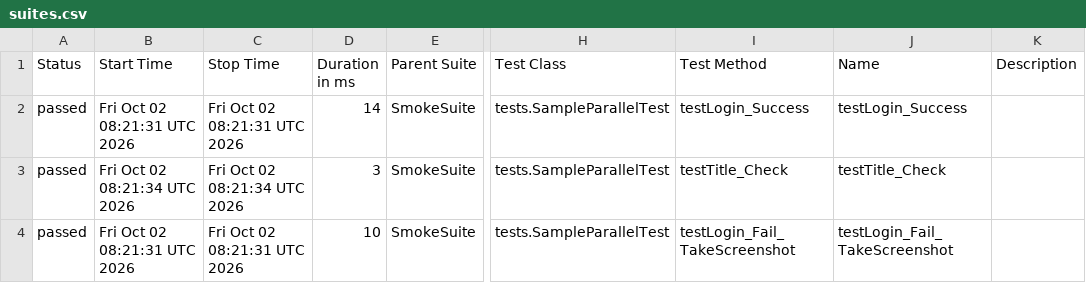
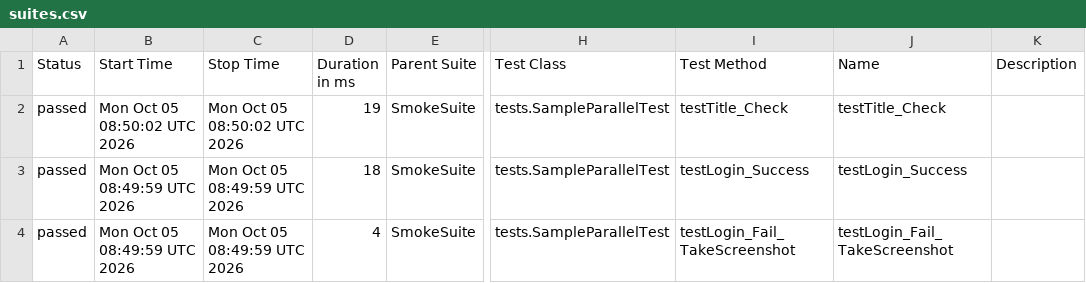
Before and after one commit to phuonghoang123456/lab11THEEND, a CSV file: data/suites.csv, drawn as a sheet; only a part is shown, gaps mark what is left out; the diff names each change by its address in the sheet, - before the commit and + after, or states it on an @@ line.

```diff
--- a/data/suites.csv
+++ b/data/suites.csv
-B2 (Start Time): Fri Oct 02 08:21:31 UTC 2026
+B2 (Start Time): Mon Oct 05 08:50:02 UTC 2026
-C2 (Stop Time): Fri Oct 02 08:21:31 UTC 2026
+C2 (Stop Time): Mon Oct 05 08:50:02 UTC 2026
-D2 (Duration in ms): 14
+D2 (Duration in ms): 19
-I2 (Test Method): testLogin_Success
+I2 (Test Method): testTitle_Check
-J2 (Name): testLogin_Success
+J2 (Name): testTitle_Check
-B3 (Start Time): Fri Oct 02 08:21:34 UTC 2026
+B3 (Start Time): Mon Oct 05 08:49:59 UTC 2026
-C3 (Stop Time): Fri Oct 02 08:21:34 UTC 2026
+C3 (Stop Time): Mon Oct 05 08:49:59 UTC 2026
-D3 (Duration in ms): 3
+D3 (Duration in ms): 18
-I3 (Test Method): testTitle_Check
+I3 (Test Method): testLogin_Success
-J3 (Name): testTitle_Check
+J3 (Name): testLogin_Success
-B4 (Start Time): Fri Oct 02 08:21:31 UTC 2026
+B4 (Start Time): Mon Oct 05 08:49:59 UTC 2026
-C4 (Stop Time): Fri Oct 02 08:21:31 UTC 2026
+C4 (Stop Time): Mon Oct 05 08:49:59 UTC 2026
-D4 (Duration in ms): 10
+D4 (Duration in ms): 4
```
Also changed, not shown: 27 other files.
